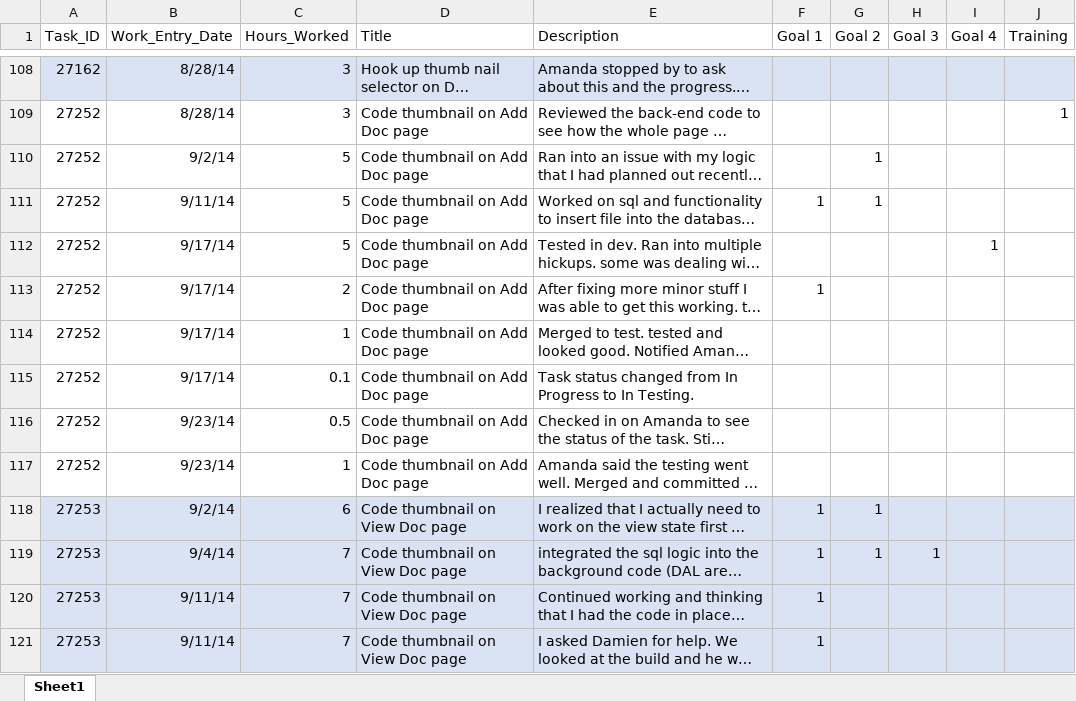
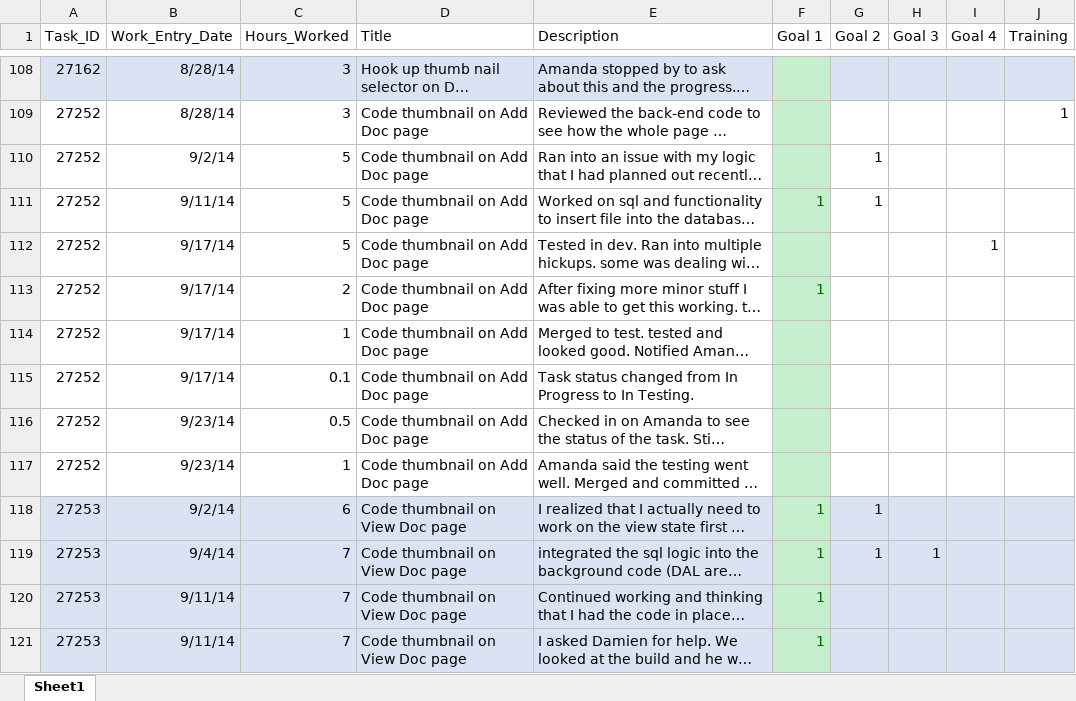
Before and after one commit to zithrandmir/sparkle, an Excel workbook: Extended Campuses/Self Appraisals/2015/Raw Data from SQL Query for 2015.xlsx, sheet Sheet1, drawn as a sheet; only a part is shown, gaps mark what is left out; long unchanged cells end in …; values as stored, in another font and other column widths than the file's, no borders; the diff covers the shown part only; the diff names each change by its address in the sheet, - before the commit and + after, or states it on an @@ line.

```diff
--- a/Extended Campuses/Self Appraisals/2015/Raw Data from SQL Query for 2015.xlsx (sheet Sheet1)
+++ b/Extended Campuses/Self Appraisals/2015/Raw Data from SQL Query for 2015.xlsx (sheet Sheet1)
-F108 fill: #DAE3F3
+F108 fill: #C6EFCE
-F109:F117 fill: none
+F109:F117 fill: #C6EFCE
-F111 text colour: black
+F111 text colour: #006100
-F113 text colour: black
+F113 text colour: #006100
@@ F118:F121 fill: #DAE3F3 → #C6EFCE, text colour: black → #006100 @@
```
Also changed, not shown: cell formats elsewhere in this sheet.
